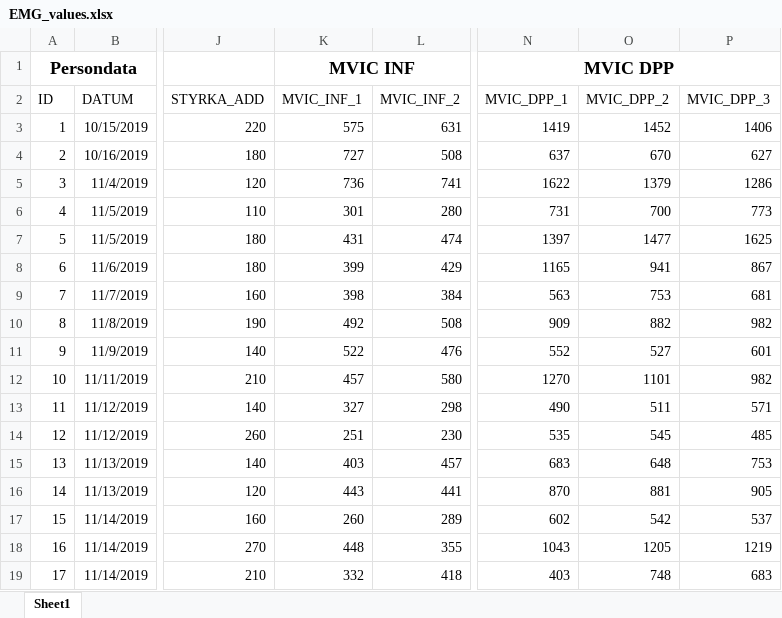
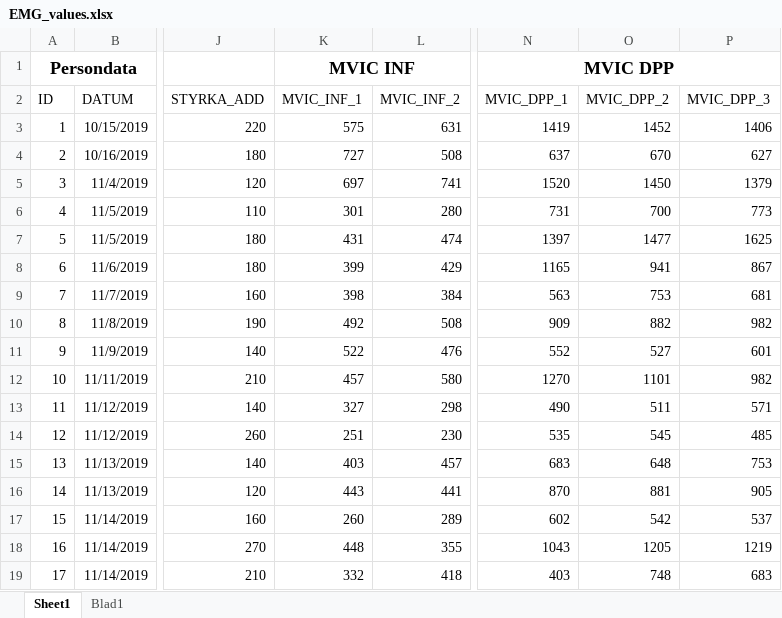
Before and after one commit to mouboo/BThesis, an Excel workbook: EMG_values.xlsx, sheet Sheet1, drawn as a sheet; only a part is shown, gaps mark what is left out; values as stored, in another font and other column widths than the file's, no borders; the diff names each change by its address in the sheet, - before the commit and + after, or states it on an @@ line.

Commit message:
Add files via upload

```diff
--- a/EMG_values.xlsx (sheet Sheet1)
+++ b/EMG_values.xlsx (sheet Sheet1)
+sheet tab: Blad1
-K5 (MVIC_INF_1): 736
+K5 (MVIC_INF_1): 697
-N5 (MVIC_DPP_1): 1622
+N5 (MVIC_DPP_1): 1520
-O5 (MVIC_DPP_2): 1379
+O5 (MVIC_DPP_2): 1450
-P5 (MVIC_DPP_3): 1286
+P5 (MVIC_DPP_3): 1379
```
